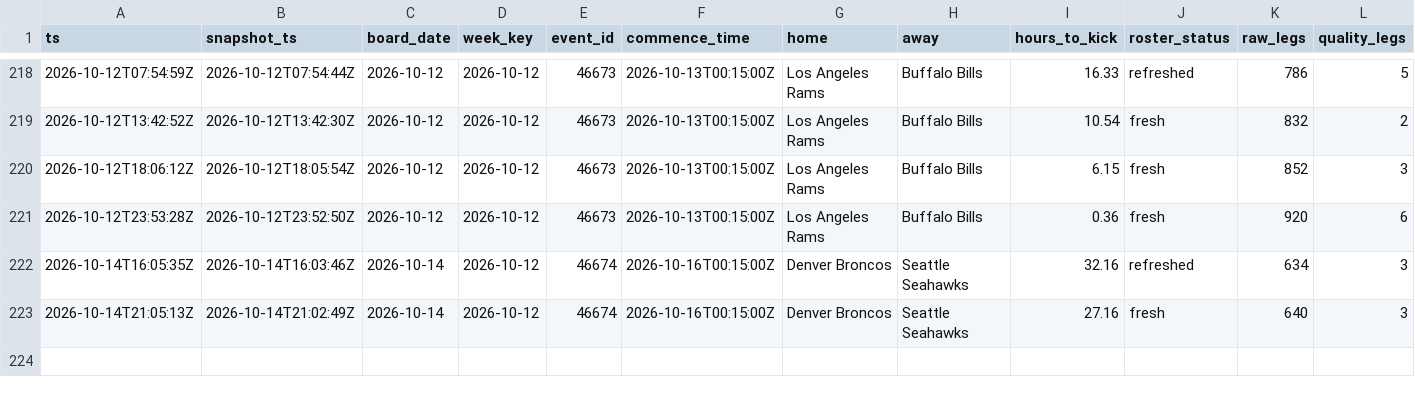
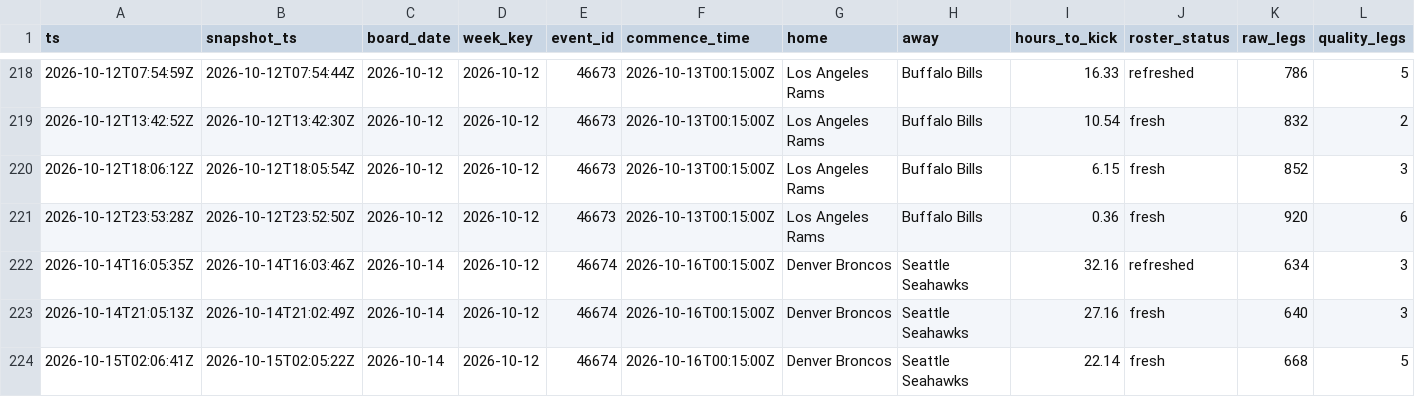
Before and after one commit to zilverest/prop-lab, a CSV file: data/sgp_shadow_boards.csv, drawn as a sheet; only a part is shown, gaps mark what is left out; rows hold the shown columns only; the diff names each change by its address in the sheet, - before the commit and + after, or states it on an @@ line.

```diff
--- a/data/sgp_shadow_boards.csv
+++ b/data/sgp_shadow_boards.csv
+row 224: 2026-10-15T02:06:41Z | 2026-10-15T02:05:22Z | 2026-10-14 | 2026-10-12 | 46674 | 2026-10-16T00:15:00Z | Denver Broncos | Seattle Seahawks | 22.14 | fresh | 668 | 5
```
Also changed, not shown: data/pipeline_health.csv, 3 other files.
